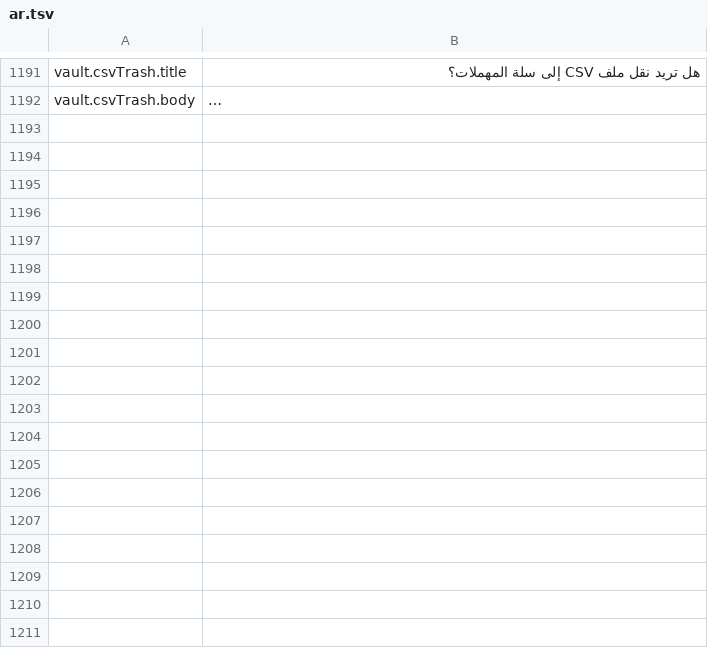
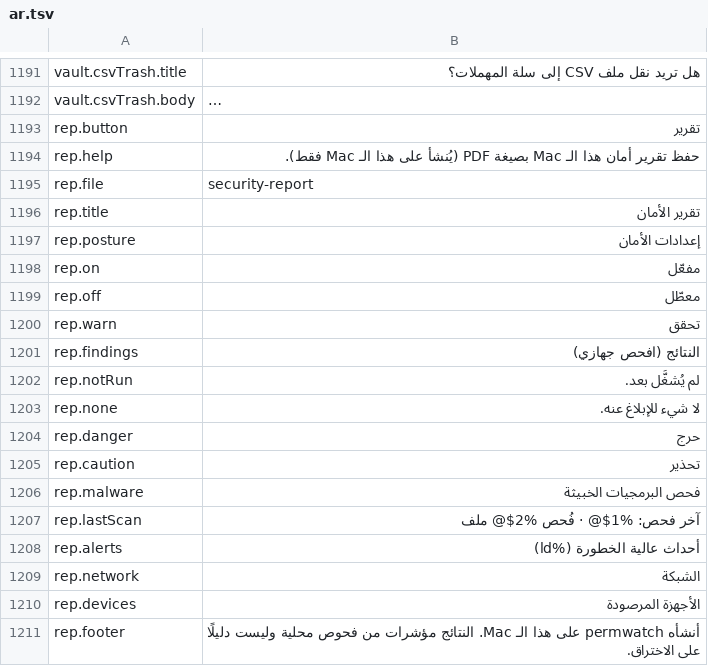
Before and after one commit to cybertoxin3/permwatch, a TSV file: app/i18n/ar.tsv, drawn as a sheet; only a part is shown, gaps mark what is left out; long unchanged cells end in …; the diff names each change by its address in the sheet, - before the commit and + after, or states it on an @@ line.

```diff
--- a/app/i18n/ar.tsv
+++ b/app/i18n/ar.tsv
+row 1193: rep.button | تقرير
+row 1194: rep.help | حفظ تقرير أمان هذا الـ Mac بصيغة PDF (يُنشأ على هذا الـ Mac فقط).
+row 1195: rep.file | security-report
+row 1196: rep.title | تقرير الأمان
+row 1197: rep.posture | إعدادات الأمان
+row 1198: rep.on | مفعّل
+row 1199: rep.off | معطّل
+row 1200: rep.warn | تحقق
+row 1201: rep.findings | النتائج (افحص جهازي)
+row 1202: rep.notRun | لم يُشغَّل بعد.
+row 1203: rep.none | لا شيء للإبلاغ عنه.
+row 1204: rep.danger | حرج
+row 1205: rep.caution | تحذير
+row 1206: rep.malware | فحص البرمجيات الخبيثة
+row 1207: rep.lastScan | آخر فحص: %1$@ · فُحص %2$@ ملف
+row 1208: rep.alerts | أحداث عالية الخطورة (%ld)
+row 1209: rep.network | الشبكة
+row 1210: rep.devices | الأجهزة المرصودة
+row 1211: rep.footer | أنشأه permwatch على هذا الـ Mac. النتائج مؤشرات من فحوص محلية وليست دليلًا على الاختراق.
```
Also changed, not shown: app/i18n/fr.tsv, app/i18n/ja.tsv, 13 other files.
